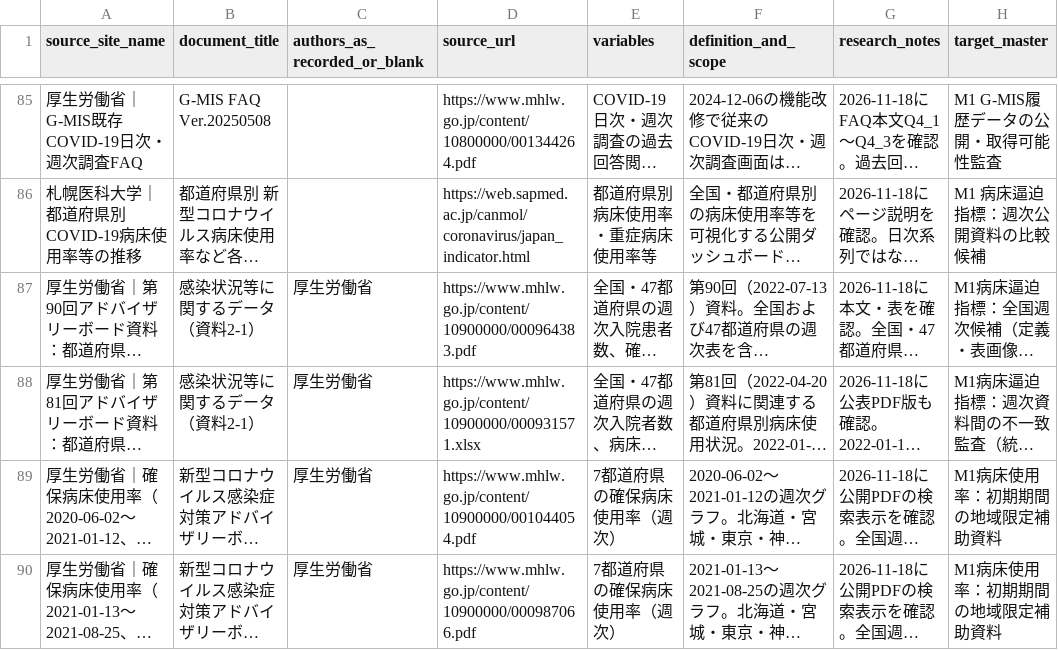
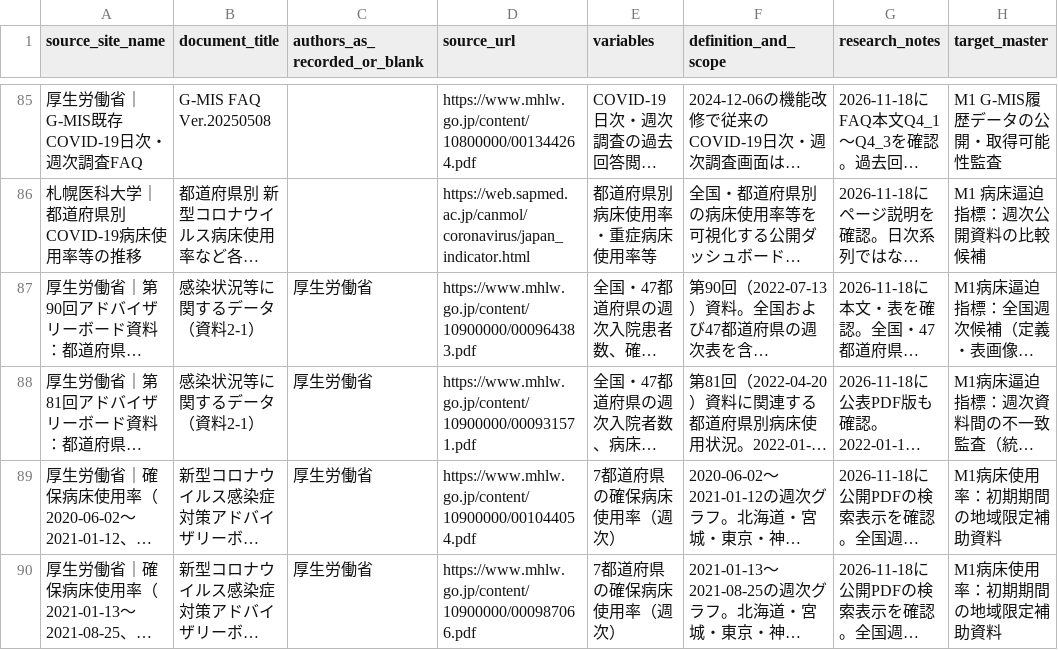
Before and after one commit to 0FTd95W213sGXXV0C7R2/COVID19-Pandemic-Research, a CSV file: docs/references/references_master.csv, drawn as a sheet; only a part is shown, gaps mark what is left out; long unchanged cells end in …; the diff names each change by its address in the sheet, - before the commit and + after, or states it on an @@ line.

Commit message:
Correct weekly bed occupancy source file URL

```diff
--- a/docs/references/references_master.csv
+++ b/docs/references/references_master.csv
-D88 (source_url): https://www.mhlw.go.jp/content/10900000/000931571.xlsx
+D88 (source_url): https://www.mhlw.go.jp/content/10900000/000931571.pdf
```
